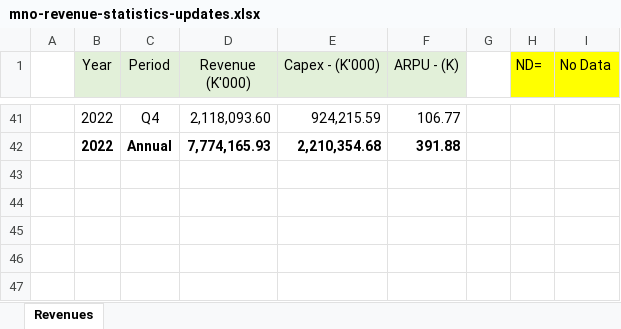
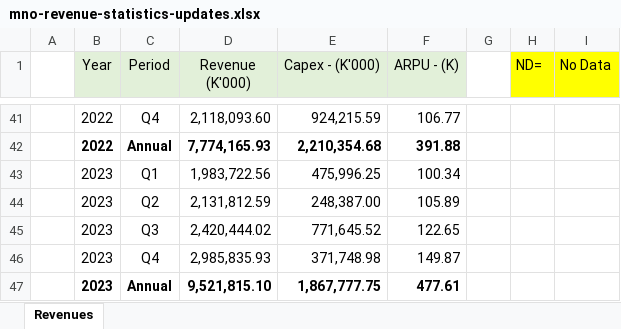
Before and after one commit to msichalwe/zicta-website-client, an Excel workbook: public/mno-revenue-statistics-updates.xlsx, sheet Revenues, drawn as a sheet; only a part is shown, gaps mark what is left out; values as stored, in another font and other column widths than the file's, no borders; the diff names each change by its address in the sheet, - before the commit and + after, or states it on an @@ line.

```diff
--- a/public/mno-revenue-statistics-updates.xlsx (sheet Revenues)
+++ b/public/mno-revenue-statistics-updates.xlsx (sheet Revenues)
+row 43:  | 2023 | Q1 | 1,983,722.56 | 475,996.25 | 100.34
+row 44:  | 2023 | Q2 | 2,131,812.59 | 248,387.00 | 105.89
+row 45:  | 2023 | Q3 | 2,420,444.02 | 771,645.52 | 122.65
+row 46:  | 2023 | Q4 | 2,985,835.93 | 371,748.98 | 149.87
+row 47:  | 2023 | Annual | 9,521,815.10 | 1,867,777.75 | 477.61
```
Also changed, not shown: public/isp-website-statistics-updates.xlsx, public/mno-employment-statistics-updates.xlsx, 28 other files.
